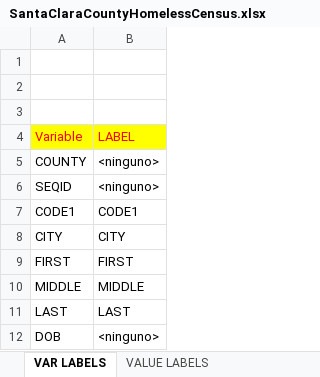
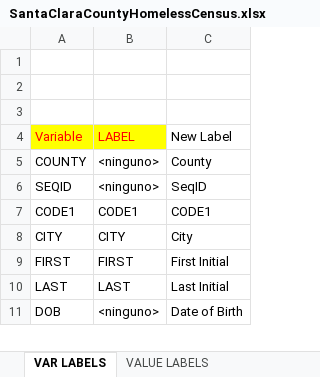
Before and after one commit to MichaelJulian/scch-census, an Excel workbook: data/SantaClaraCountyHomelessCensus.xlsx, sheet VAR LABELS, drawn as a sheet; only a part is shown; values as stored, in another font and other column widths than the file's, no borders; removed rows and columns are numbered as before the commit, all else as after; the diff names each change by its address in the sheet, - before the commit and + after, or states it on an @@ line.

Commit message:
clean data and output csv

```diff
--- a/data/SantaClaraCountyHomelessCensus.xlsx (sheet VAR LABELS)
+++ b/data/SantaClaraCountyHomelessCensus.xlsx (sheet VAR LABELS)
+column C (New Label), rows 5-11: County | SeqID | CODE1 | City | First Initial | Last Initial | Date of Birth
-row 10: MIDDLE | MIDDLE
```
Also changed, not shown: sheet VALUE LABELS, 5 other files.
